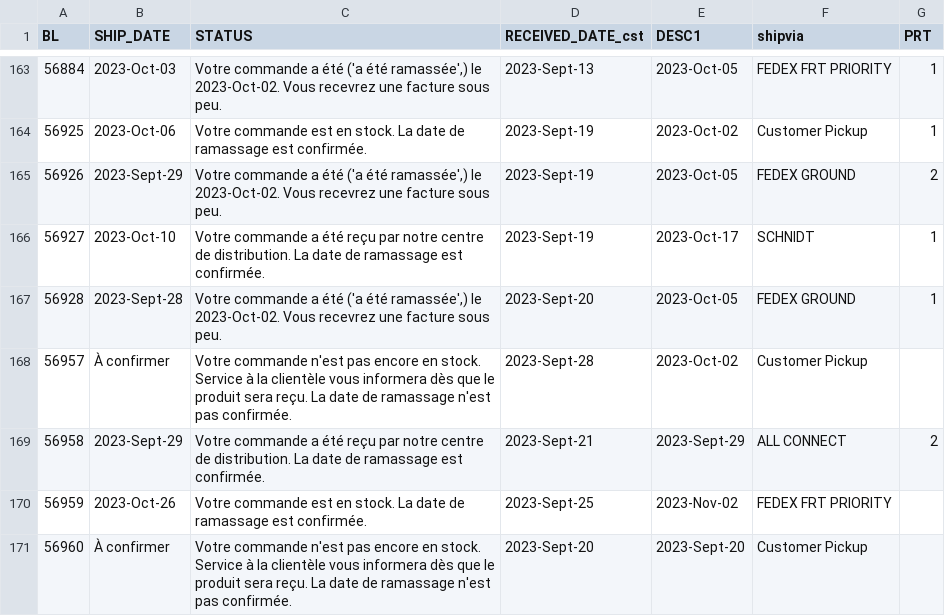
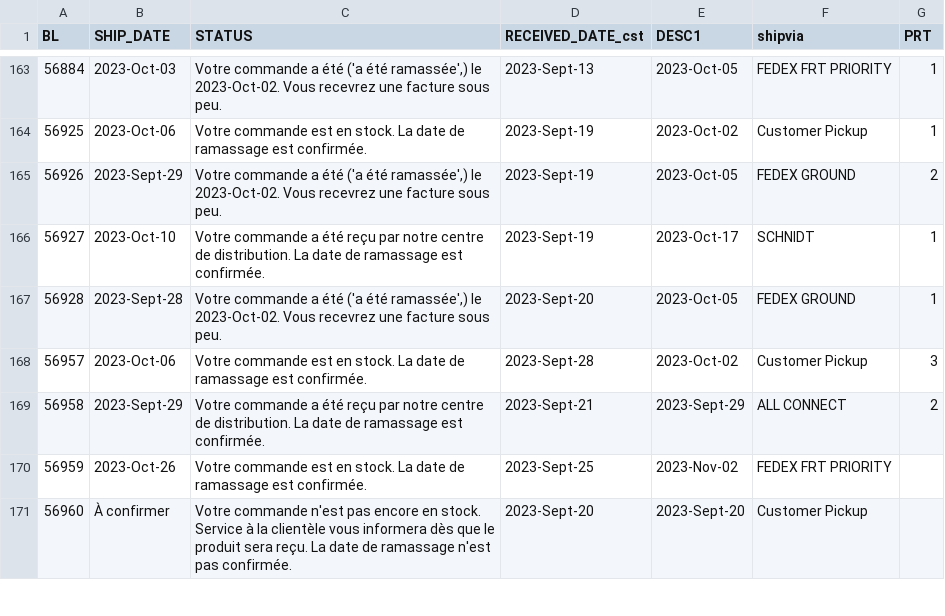
Before and after one commit to dempseysystems/dempseysystems.github.io, a CSV file: ordhfile-french - Dempsey US.csv, drawn as a sheet; only a part is shown, gaps mark what is left out; the diff covers the shown part only.

```diff
--- a/ordhfile-french - Dempsey US.csv
+++ b/ordhfile-french - Dempsey US.csv
@@ -167,3 +167,3 @@ BL,SHIP_DATE,STATUS,RECEIVED_DATE_cst,DESC1,shipvia,PRT
 56928,2023-Sept-28,"Votre commande a été ('a été ramassée',) le 2023-Oct-02. Vous recevrez une facture sous peu.",2023-Sept-20,2023-Oct-05,FEDEX GROUND,1
-56957,À confirmer,Votre commande n'est pas encore en stock. Service à la clientèle vous informera dès que le produit sera reçu. La date de ramassage n'est pas confirmée.,2023-Sept-28,2023-Oct-02,Customer Pickup,
+56957,2023-Oct-06,Votre commande est en stock. La date de ramassage est confirmée.,2023-Sept-28,2023-Oct-02,Customer Pickup,3
 56958,2023-Sept-29,Votre commande a été reçu par notre centre de distribution. La date de ramassage est confirmée.,2023-Sept-21,2023-Sept-29,ALL CONNECT,2
```
Also changed, not shown: 17 edited cells elsewhere in this file, ordhfile-french - Dempsey Canada.csv, shipments - Dempsey Canada.csv, 20 other files.
